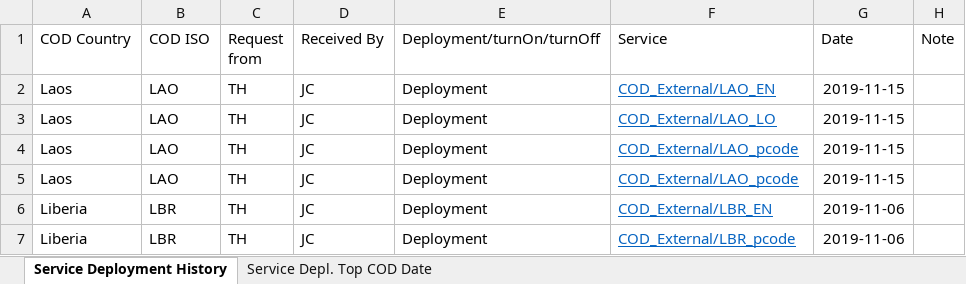
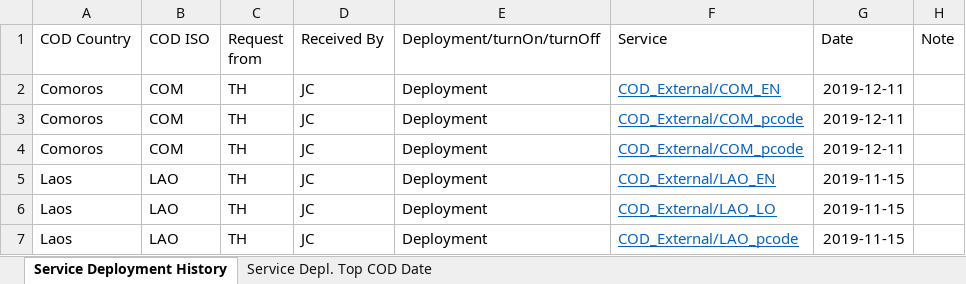
Before and after one commit to UGA-ITOSHumanitarianGIS/mapservicedoc, an Excel workbook: Data/CODServiceDeploymentStatus.xlsx, sheet Service Deployment History, drawn as a sheet; only a part is shown; the shorter side is filled out with more unchanged rows; values as stored, in another font and other column widths than the file's, no borders; conditional formats and table styles not drawn; the diff names each change by its address in the sheet, - before the commit and + after, or states it on an @@ line.

Commit message:
Update CODServiceDeploymentStatus.xlsx
Comoros New Services

```diff
--- a/Data/CODServiceDeploymentStatus.xlsx (sheet Service Deployment History)
+++ b/Data/CODServiceDeploymentStatus.xlsx (sheet Service Deployment History)
+row 2: Comoros | COM | TH | JC | Deployment | COD_External/COM_EN | 2019-12-11
+row 3: Comoros | COM | TH | JC | Deployment | COD_External/COM_pcode | 2019-12-11
+row 4: Comoros | COM | TH | JC | Deployment | COD_External/COM_pcode | 2019-12-11
```
